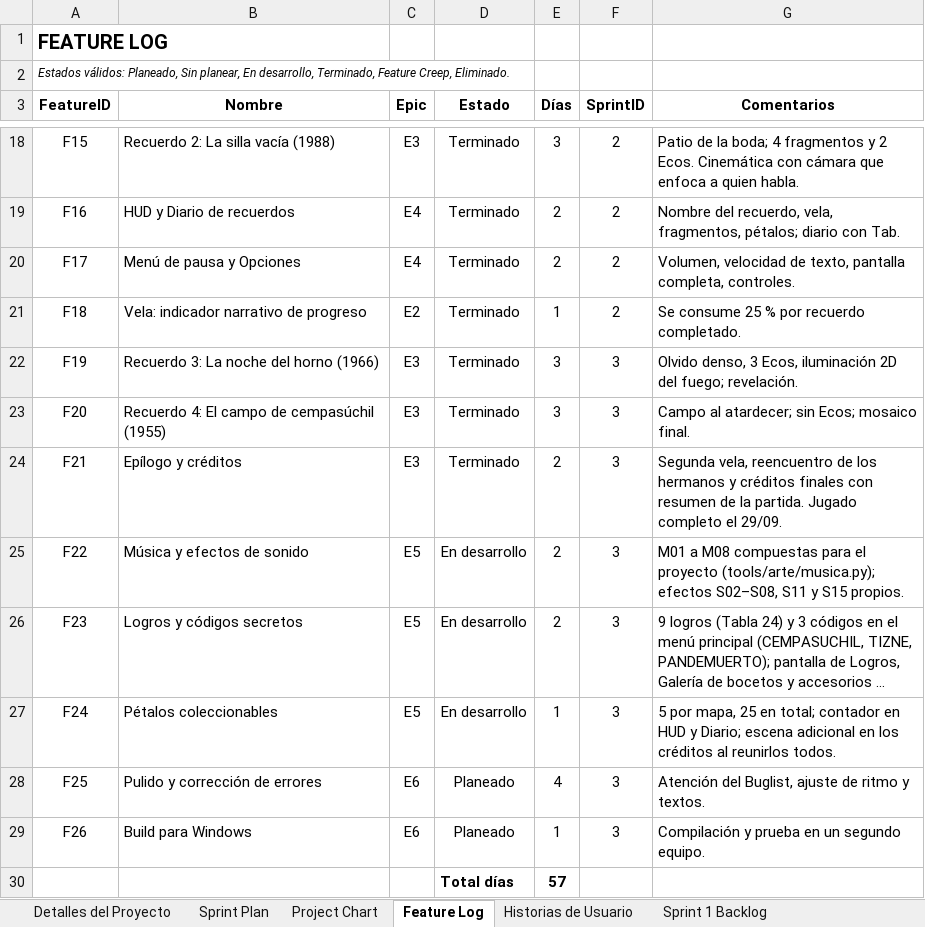
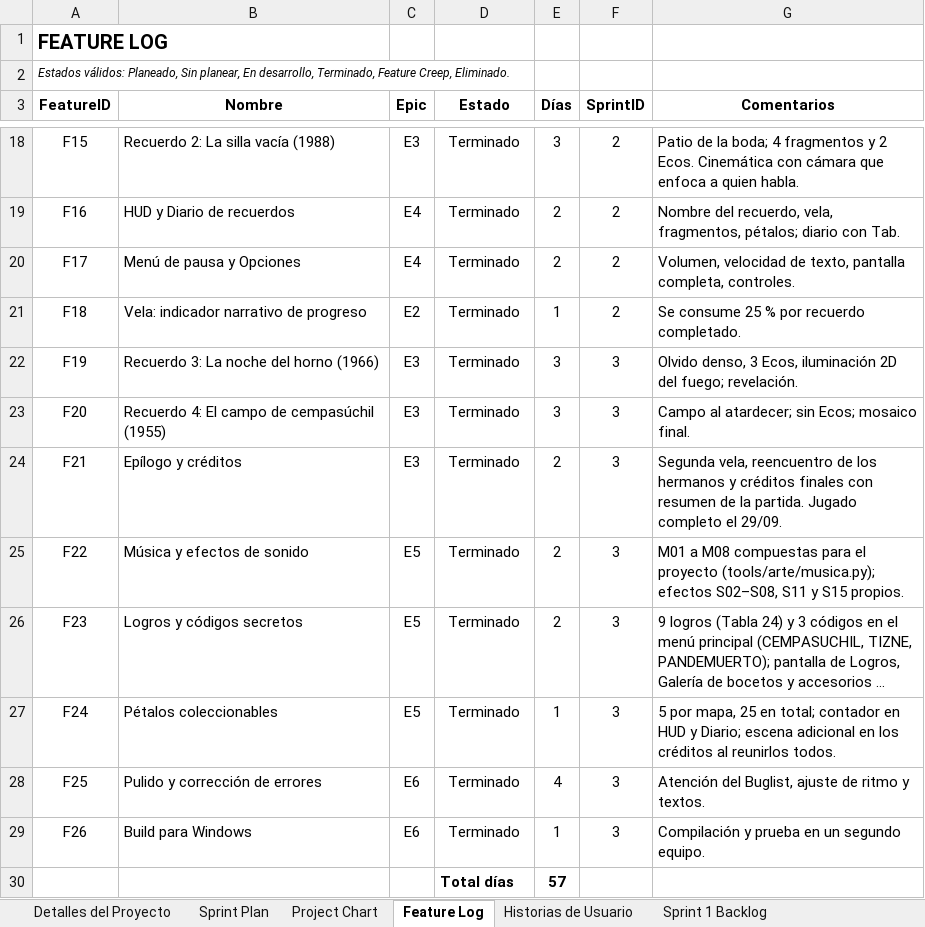
Before and after one commit to netfoor/MientrasArdaLaVela, an Excel workbook: RomeroMantillaFortino_producción.xlsx, sheet Feature Log, drawn as a sheet; only a part is shown, gaps mark what is left out; long unchanged cells end in …; values as stored, in another font and other column widths than the file's, no borders; charts and pictures not drawn; the diff names each change by its address in the sheet, - before the commit and + after, or states it on an @@ line.

Commit message:
docs: seguimiento del plan de producción lleno con lo que de verdad pasó
El Excel estaba vacío: ninguna de las 26 features marcada, los tres burn-down sin
un solo registro y la Buglist con sólo la fila de ejemplo. tools/excel_seguimiento.py
lo llena tomando las fechas de los commits, de ESTADO.md y de los BUGLIST_SPRINT*.md,
y escribe el XML a mano para no perder las siete gráficas.

```diff
--- a/RomeroMantillaFortino_producción.xlsx (sheet Feature Log)
+++ b/RomeroMantillaFortino_producción.xlsx (sheet Feature Log)
-D25:D27 (Estado): En desarrollo
+D25:D27 (Estado): Terminado
-D28:D29 (Estado): Planeado
+D28:D29 (Estado): Terminado
```
Also changed, not shown: sheet Sprint 1 Backlog, sheet Sprint 2 Backlog, sheet Sprint 3 Backlog, sheet Buglist, 7 other files.
